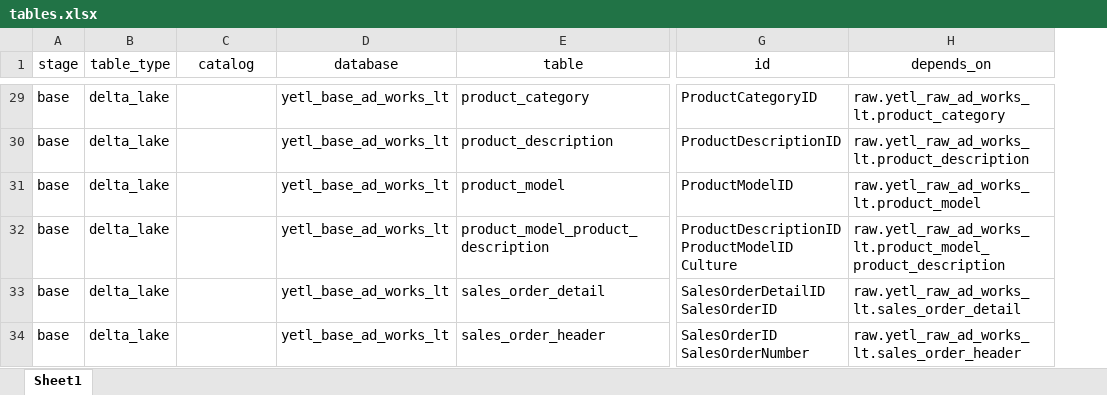
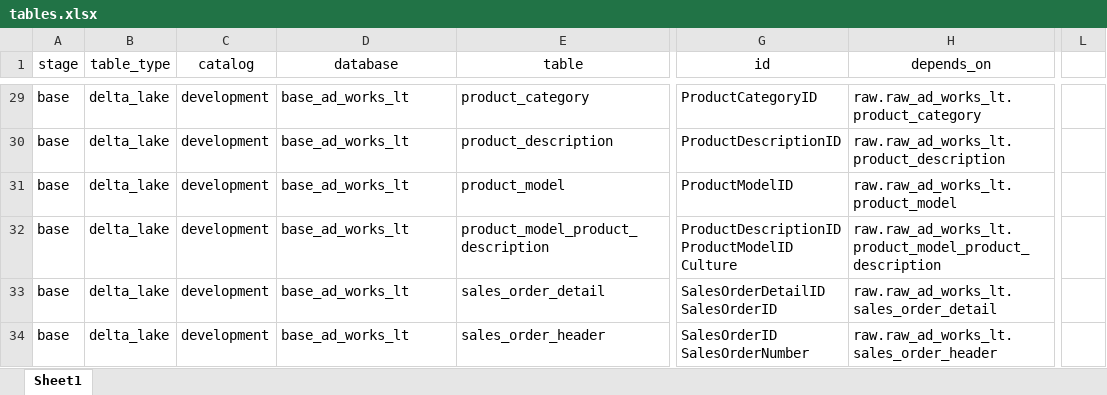
Before and after one commit to sibytes/databricks-patterns, an Excel workbook: ad_works_lt/pipelines/tables.xlsx, sheet Sheet1, drawn as a sheet; only a part is shown, gaps mark what is left out; values as stored, in another font and other column widths than the file's, no borders; the diff covers the shown part only; the diff names each change by its address in the sheet, - before the commit and + after, or states it on an @@ line.

Commit message:
ad works lt onto catalog

```diff
--- a/ad_works_lt/pipelines/tables.xlsx (sheet Sheet1)
+++ b/ad_works_lt/pipelines/tables.xlsx (sheet Sheet1)
+column L, empty
-C29:C34 (catalog): (empty)
+C29:C34 (catalog): development
-D29:D34 (database): yetl_base_ad_works_lt
+D29:D34 (database): base_ad_works_lt
-H29 (depends_on): raw.yetl_raw_ad_works_lt.product_category
+H29 (depends_on): raw.raw_ad_works_lt.product_category
-H30 (depends_on): raw.yetl_raw_ad_works_lt.product_description
+H30 (depends_on): raw.raw_ad_works_lt.product_description
-H31 (depends_on): raw.yetl_raw_ad_works_lt.product_model
+H31 (depends_on): raw.raw_ad_works_lt.product_model
-H32 (depends_on): raw.yetl_raw_ad_works_lt.product_model_product_description
+H32 (depends_on): raw.raw_ad_works_lt.product_model_product_description
-H33 (depends_on): raw.yetl_raw_ad_works_lt.sales_order_detail
+H33 (depends_on): raw.raw_ad_works_lt.sales_order_detail
-H34 (depends_on): raw.yetl_raw_ad_works_lt.sales_order_header
+H34 (depends_on): raw.raw_ad_works_lt.sales_order_header
```
Also changed, not shown: 68 edited cells elsewhere in this sheet, 4 other files.
